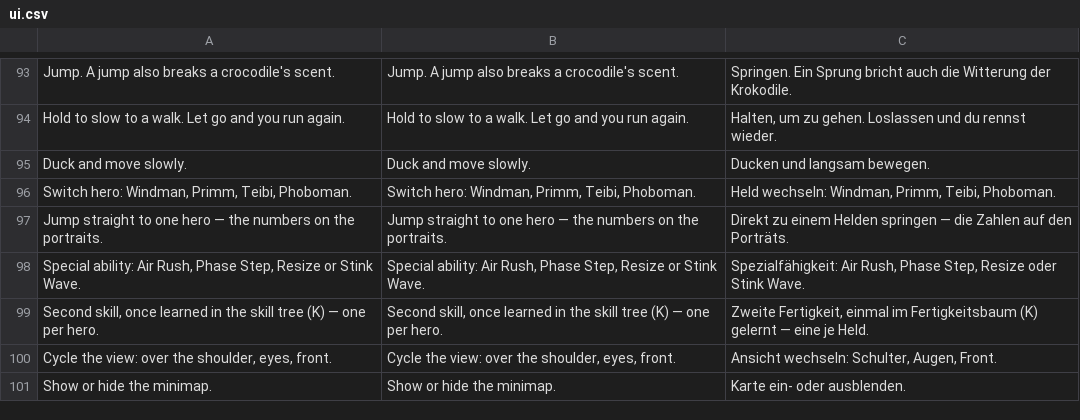
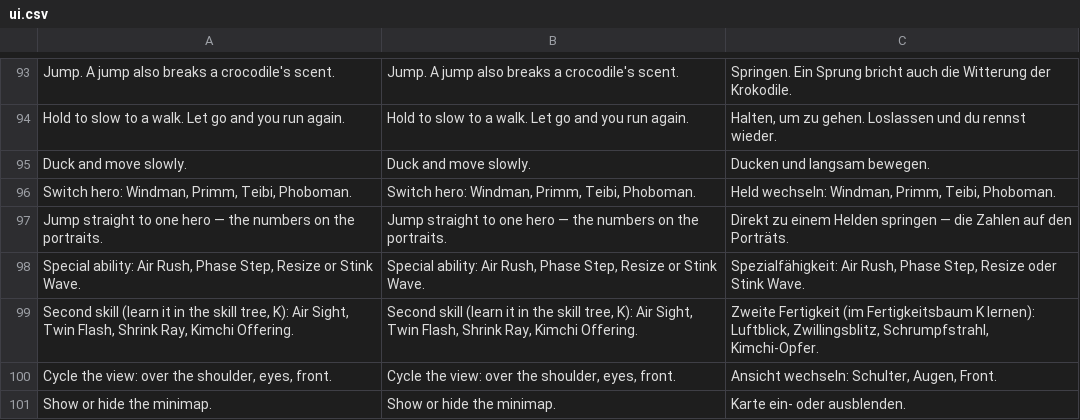
Before and after one commit to korjavin/godot-test1, a CSV file: assets/translations/ui.csv, drawn as a sheet; only a part is shown, gaps mark what is left out; removed rows and columns are numbered as before the commit, all else as after; the diff names each change by its address in the sheet, - before the commit and + after, or states it on an @@ line.

Commit message:
help_selfcheck walks ABILITY2_NAME, so the G row names all four second skills; and the JAR gate stops claiming a reason its own reset contradicts

```diff
--- a/assets/translations/ui.csv
+++ b/assets/translations/ui.csv
-row 99: Second skill, once learned in the skill tree (K) — one per hero. | Second skill, once learned in the skill tree (K) — one per hero. | Zweite Fertigkeit, einmal im Fertigkeitsbaum (K) gelernt — eine je Held.
+row 99: Second skill (learn it in the skill tree, K): Air Sight, Twin Flash, Shrink Ray, Kimchi Offering. | Second skill (learn it in the skill tree, K): Air Sight, Twin Flash, Shrink Ray, Kimchi Offering. | Zweite Fertigkeit (im Fertigkeitsbaum K lernen): Luftblick, Zwillingsblitz, Schrumpfstrahl, Kimchi-Opfer.
```
Also changed, not shown: 2 other files.
